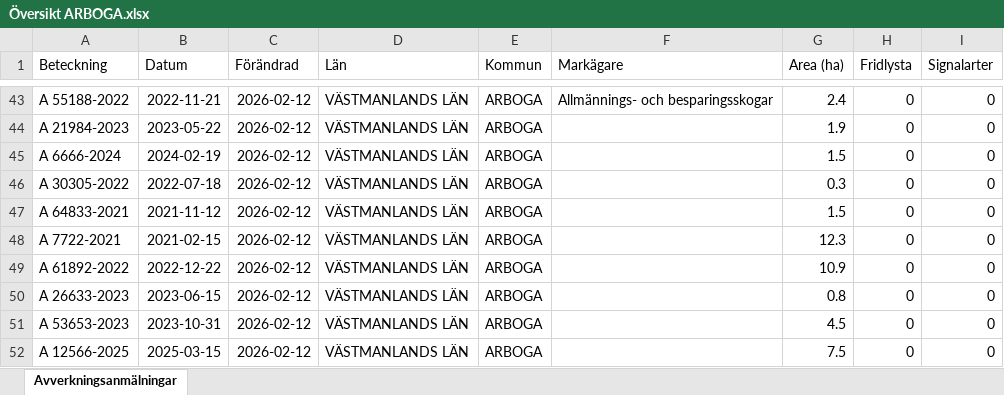
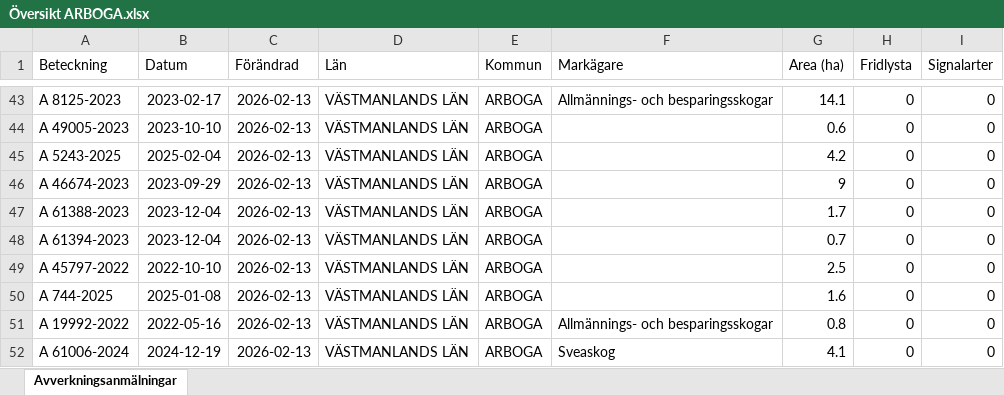
Before and after one commit to klasma/Logging_1984, an Excel workbook: Översikt ARBOGA.xlsx, sheet Avverkningsanmälningar, drawn as a sheet; only a part is shown, gaps mark what is left out; values as stored, in another font and other column widths than the file's, no borders; the diff covers the shown part only; the diff names each change by its address in the sheet, - before the commit and + after, or states it on an @@ line.

```diff
--- a/Översikt ARBOGA.xlsx (sheet Avverkningsanmälningar)
+++ b/Översikt ARBOGA.xlsx (sheet Avverkningsanmälningar)
-A43 (Beteckning): A 55188-2022
+A43 (Beteckning): A 8125-2023
-B43 (Datum): 2022-11-21
+B43 (Datum): 2023-02-17
-C43:C52 (Förändrad): 2026-02-12
+C43:C52 (Förändrad): 2026-02-13
-G43 (Area (ha)): 2.4
+G43 (Area (ha)): 14.1
-A44 (Beteckning): A 21984-2023
+A44 (Beteckning): A 49005-2023
-B44 (Datum): 2023-05-22
+B44 (Datum): 2023-10-10
-G44 (Area (ha)): 1.9
+G44 (Area (ha)): 0.6
-A45 (Beteckning): A 6666-2024
+A45 (Beteckning): A 5243-2025
-B45 (Datum): 2024-02-19
+B45 (Datum): 2025-02-04
-G45 (Area (ha)): 1.5
+G45 (Area (ha)): 4.2
-A46 (Beteckning): A 30305-2022
+A46 (Beteckning): A 46674-2023
-B46 (Datum): 2022-07-18
+B46 (Datum): 2023-09-29
-G46 (Area (ha)): 0.3
+G46 (Area (ha)): 9
-A47 (Beteckning): A 64833-2021
+A47 (Beteckning): A 61388-2023
-B47 (Datum): 2021-11-12
+B47 (Datum): 2023-12-04
-G47 (Area (ha)): 1.5
+G47 (Area (ha)): 1.7
-A48 (Beteckning): A 7722-2021
+A48 (Beteckning): A 61394-2023
-B48 (Datum): 2021-02-15
+B48 (Datum): 2023-12-04
-G48 (Area (ha)): 12.3
+G48 (Area (ha)): 0.7
-A49 (Beteckning): A 61892-2022
+A49 (Beteckning): A 45797-2022
-B49 (Datum): 2022-12-22
+B49 (Datum): 2022-10-10
-G49 (Area (ha)): 10.9
+G49 (Area (ha)): 2.5
-A50 (Beteckning): A 26633-2023
+A50 (Beteckning): A 744-2025
-B50 (Datum): 2023-06-15
+B50 (Datum): 2025-01-08
-G50 (Area (ha)): 0.8
+G50 (Area (ha)): 1.6
-A51 (Beteckning): A 53653-2023
+A51 (Beteckning): A 19992-2022
-B51 (Datum): 2023-10-31
+B51 (Datum): 2022-05-16
-F51 (Markägare): (empty)
+F51 (Markägare): Allmännings- och besparingsskogar
-G51 (Area (ha)): 4.5
+G51 (Area (ha)): 0.8
-A52 (Beteckning): A 12566-2025
+A52 (Beteckning): A 61006-2024
-B52 (Datum): 2025-03-15
+B52 (Datum): 2024-12-19
-F52 (Markägare): (empty)
+F52 (Markägare): Sveaskog
-G52 (Area (ha)): 7.5
+G52 (Area (ha)): 4.1
```
Also changed, not shown: 735 edited cells elsewhere in this sheet, artfynd/A 10364-2021 artfynd.xlsx, artfynd/A 17706-2025 artfynd.xlsx, 37 other files.
